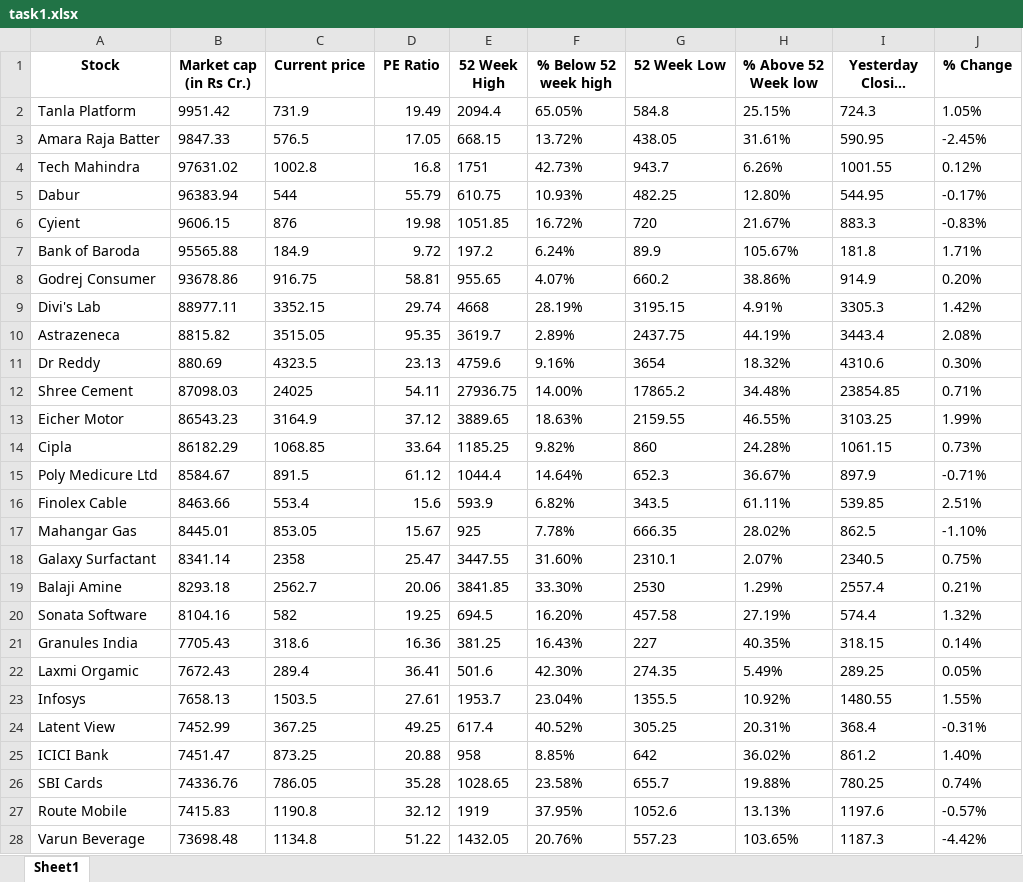
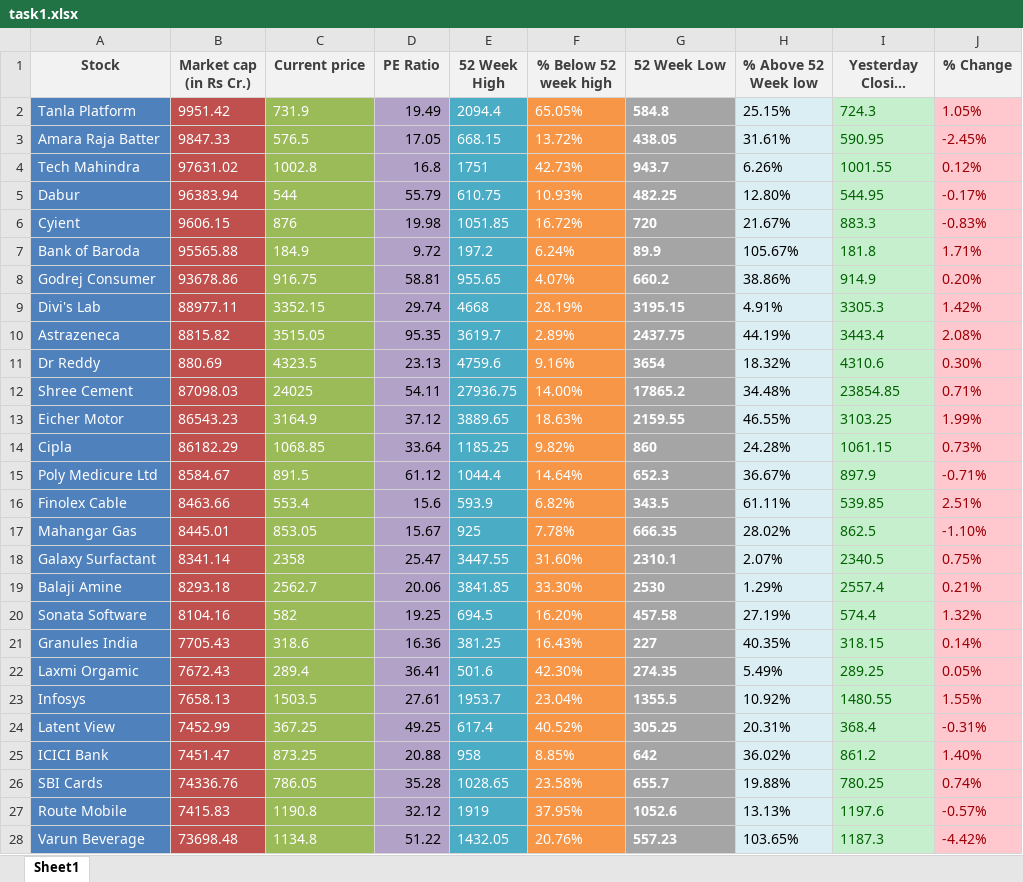
Before and after one commit to 24x7-dev-player/erp-launchpad-intern, an Excel workbook: task1.xlsx, sheet Sheet1, drawn as a sheet; only a part is shown; long unchanged cells end in …; values as stored, in another font and other column widths than the file's, no borders; the diff covers the shown part only; the diff names each change by its address in the sheet, - before the commit and + after, or states it on an @@ line.

```diff
--- a/task1.xlsx (sheet Sheet1)
+++ b/task1.xlsx (sheet Sheet1)
@@ A1:J1 fill: none → #F2F2F2, text colour: black → #3F3F3F @@
-A2:C28 text colour: black
+A2:C28 text colour: #FFFFFF
-A2:A28 fill: none
+A2:A28 fill: #4F81BD
-B2:B28 fill: none
+B2:B28 fill: #C0504D
-C2:C28 fill: none
+C2:C28 fill: #9BBB59
-D2:D28 fill: none
+D2:D28 fill: #B3A2C7
-E2:E28 fill: none
+E2:E28 fill: #4BACC6
-E2:G28 text colour: black
+E2:G28 text colour: #FFFFFF
-F2:F28 fill: none
+F2:F28 fill: #F79646
@@ G2:G28 fill: none → #A5A5A5, bold: off → on @@
-H2:H28 fill: none
+H2:H28 fill: #DBEEF4
@@ I2:I28 fill: none → #C6EFCE, text colour: black → #006100 @@
@@ J2:J28 fill: none → #FFC7CE, text colour: black → #9C0006 @@
```
Also changed, not shown: cell formats elsewhere in this sheet, task2.xlsx.
